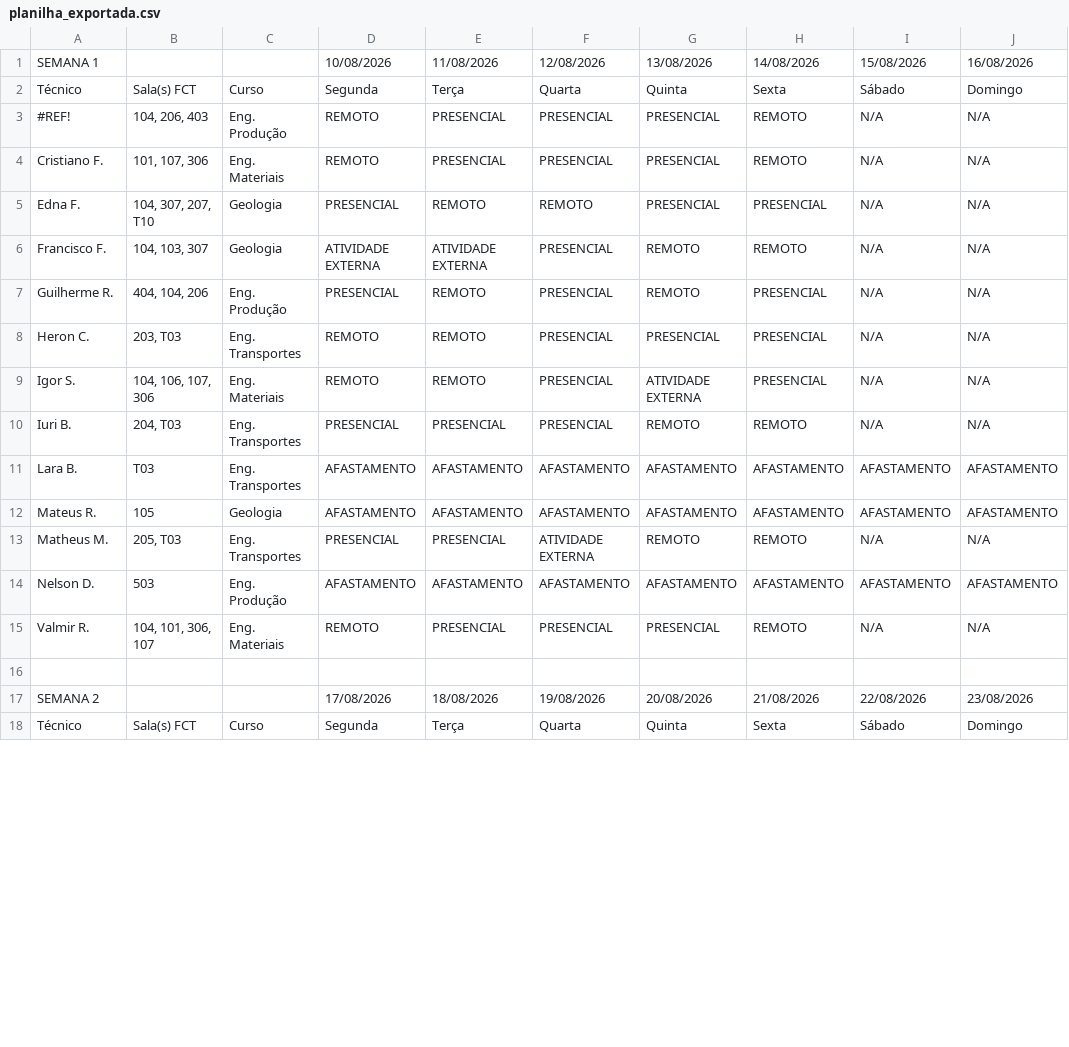
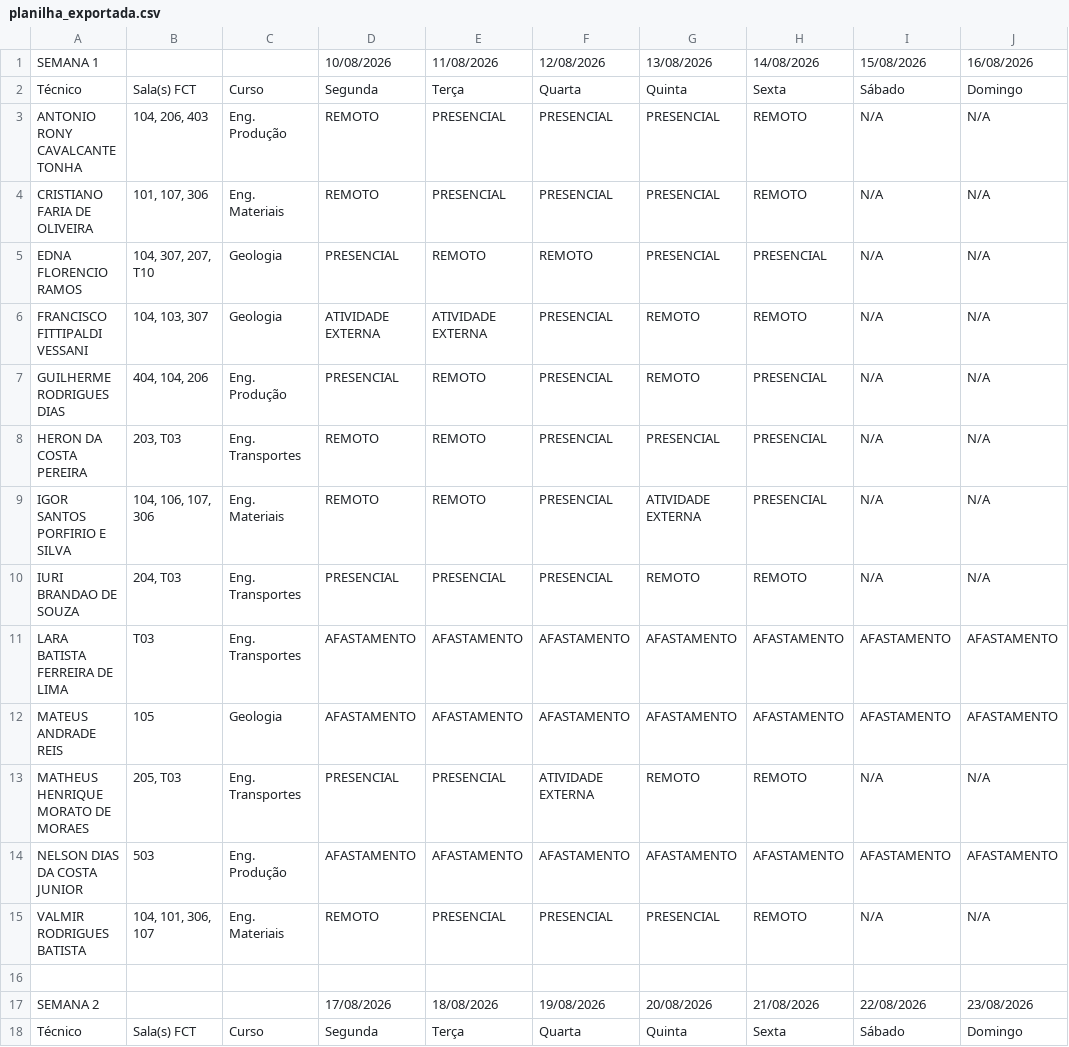
Before and after one commit to ti-fct/escalaPGD, a CSV file: utils/planilha_exportada.csv, drawn as a sheet; only a part is shown; the diff covers the shown part only; the diff names each change by its address in the sheet, - before the commit and + after, or states it on an @@ line.

Commit message:
Atualizado utils/planilha_exportada.csv via script Python

```diff
--- a/utils/planilha_exportada.csv
+++ b/utils/planilha_exportada.csv
-A3: #REF!
+A3: ANTONIO RONY CAVALCANTE TONHA
-A4: Cristiano F.
+A4: CRISTIANO FARIA DE OLIVEIRA
-A5: Edna F.
+A5: EDNA FLORENCIO RAMOS
-A6: Francisco F.
+A6: FRANCISCO FITTIPALDI VESSANI
-A7: Guilherme R.
+A7: GUILHERME RODRIGUES DIAS
-A8: Heron C.
+A8: HERON DA COSTA PEREIRA
-A9: Igor S.
+A9: IGOR SANTOS PORFIRIO E SILVA
-A10: Iuri B.
+A10: IURI BRANDAO DE SOUZA
-A11: Lara B.
+A11: LARA BATISTA FERREIRA DE LIMA
-A12: Mateus R.
+A12: MATEUS ANDRADE REIS
-A13: Matheus M.
+A13: MATHEUS HENRIQUE MORATO DE MORAES
-A14: Nelson D.
+A14: NELSON DIAS DA COSTA JUNIOR
-A15: Valmir R.
+A15: VALMIR RODRIGUES BATISTA
```
Also changed, not shown: 13 edited cells elsewhere in this file.
